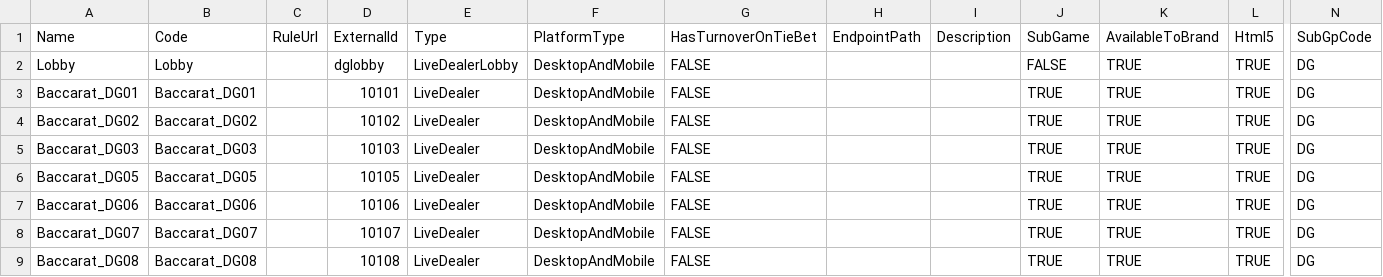
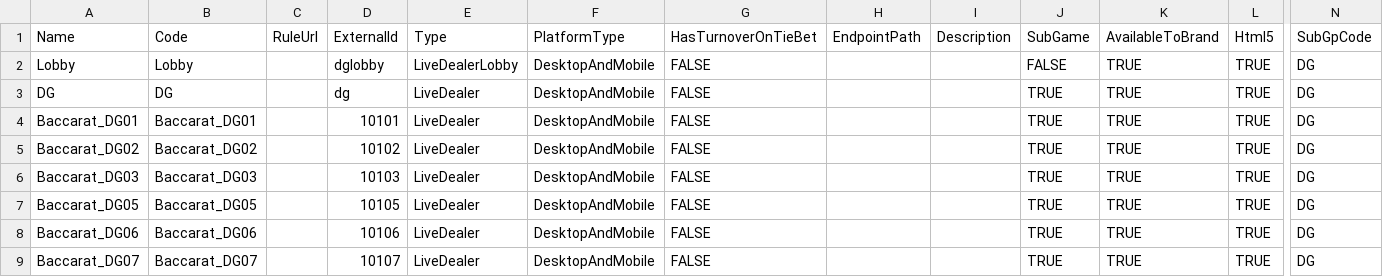
Before and after one commit to starixvn/tgs_rayprosoft_tgs-agent-api, a CSV file: src/Core/DataServices.Tgs/DataInitializers/Games/DG.csv, drawn as a sheet; only a part is shown, gaps mark what is left out; the shorter side is filled out with more unchanged rows; rows hold the shown columns only; the diff names each change by its address in the sheet, - before the commit and + after, or states it on an @@ line.

Commit message:
修正Game取得LiveDealerLobby改成LiveDealer

```diff
--- a/src/Core/DataServices.Tgs/DataInitializers/Games/DG.csv
+++ b/src/Core/DataServices.Tgs/DataInitializers/Games/DG.csv
+row 3: DG | DG |  | dg | LiveDealer | DesktopAndMobile | FALSE |  |  | TRUE | TRUE | TRUE | DG
```
Also changed, not shown: 1 other file.
